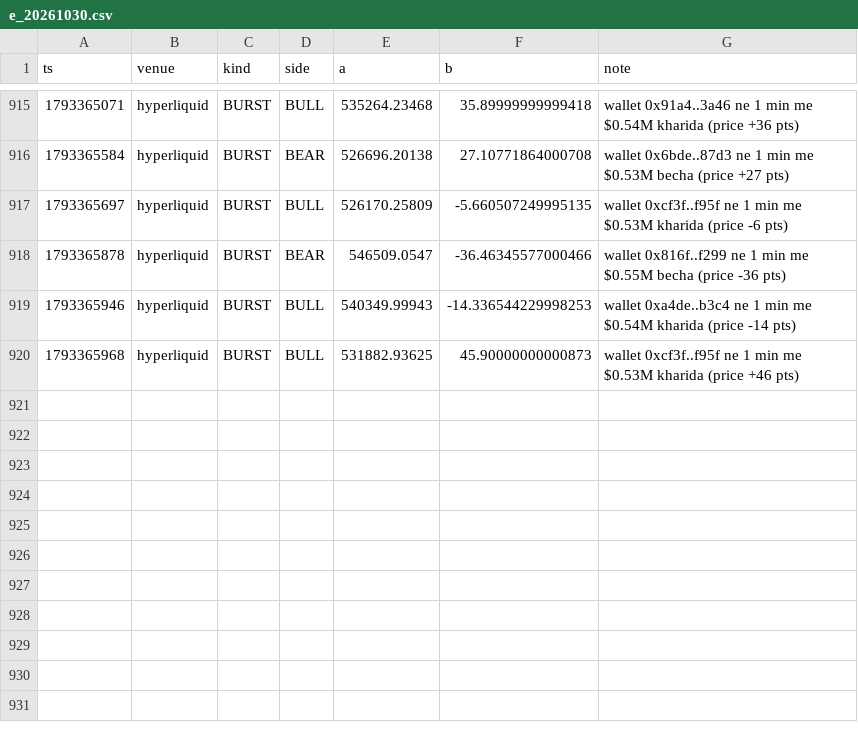
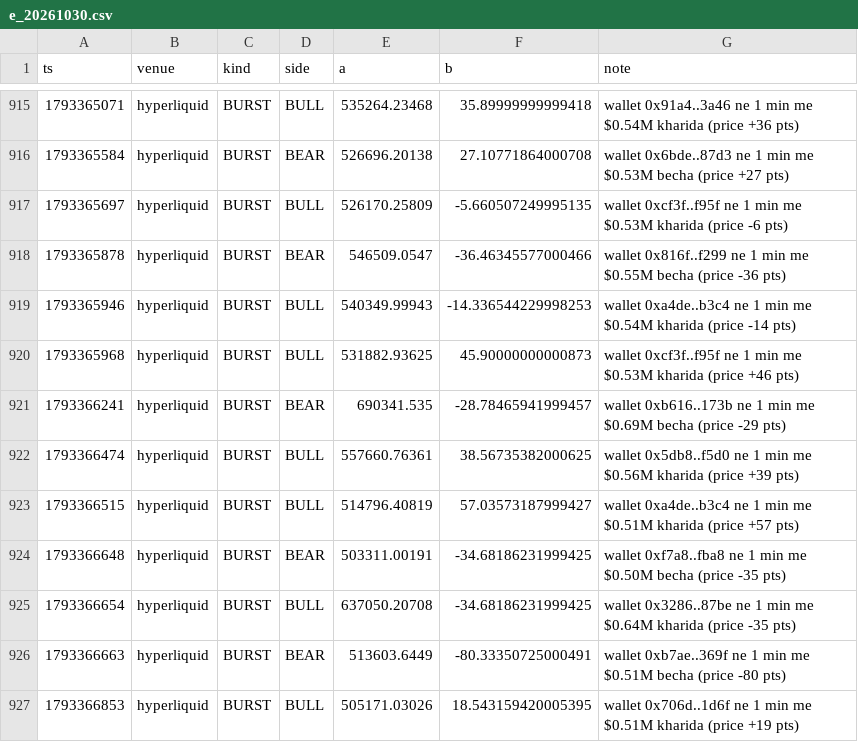
Before and after one commit to Maddysingh06/market-data, a CSV file: data/e_20261030.csv, drawn as a sheet; only a part is shown, gaps mark what is left out; the diff names each change by its address in the sheet, - before the commit and + after, or states it on an @@ line.

```diff
--- a/data/e_20261030.csv
+++ b/data/e_20261030.csv
+row 921: 1793366241 | hyperliquid | BURST | BEAR | 690341.535 | -28.78465941999457 | wallet 0xb616..173b ne 1 min me $0.69M becha (price -29 pts)
+row 922: 1793366474 | hyperliquid | BURST | BULL | 557660.76361 | 38.56735382000625 | wallet 0x5db8..f5d0 ne 1 min me $0.56M kharida (price +39 pts)
+row 923: 1793366515 | hyperliquid | BURST | BULL | 514796.40819 | 57.03573187999427 | wallet 0xa4de..b3c4 ne 1 min me $0.51M kharida (price +57 pts)
+row 924: 1793366648 | hyperliquid | BURST | BEAR | 503311.00191 | -34.68186231999425 | wallet 0xf7a8..fba8 ne 1 min me $0.50M becha (price -35 pts)
+row 925: 1793366654 | hyperliquid | BURST | BULL | 637050.20708 | -34.68186231999425 | wallet 0x3286..87be ne 1 min me $0.64M kharida (price -35 pts)
+row 926: 1793366663 | hyperliquid | BURST | BEAR | 513603.6449 | -80.33350725000491 | wallet 0xb7ae..369f ne 1 min me $0.51M becha (price -80 pts)
+row 927: 1793366853 | hyperliquid | BURST | BULL | 505171.03026 | 18.543159420005395 | wallet 0x706d..1d6f ne 1 min me $0.51M kharida (price +19 pts)
```
Also changed, not shown: data/w_20261030.csv, 3 other files.
